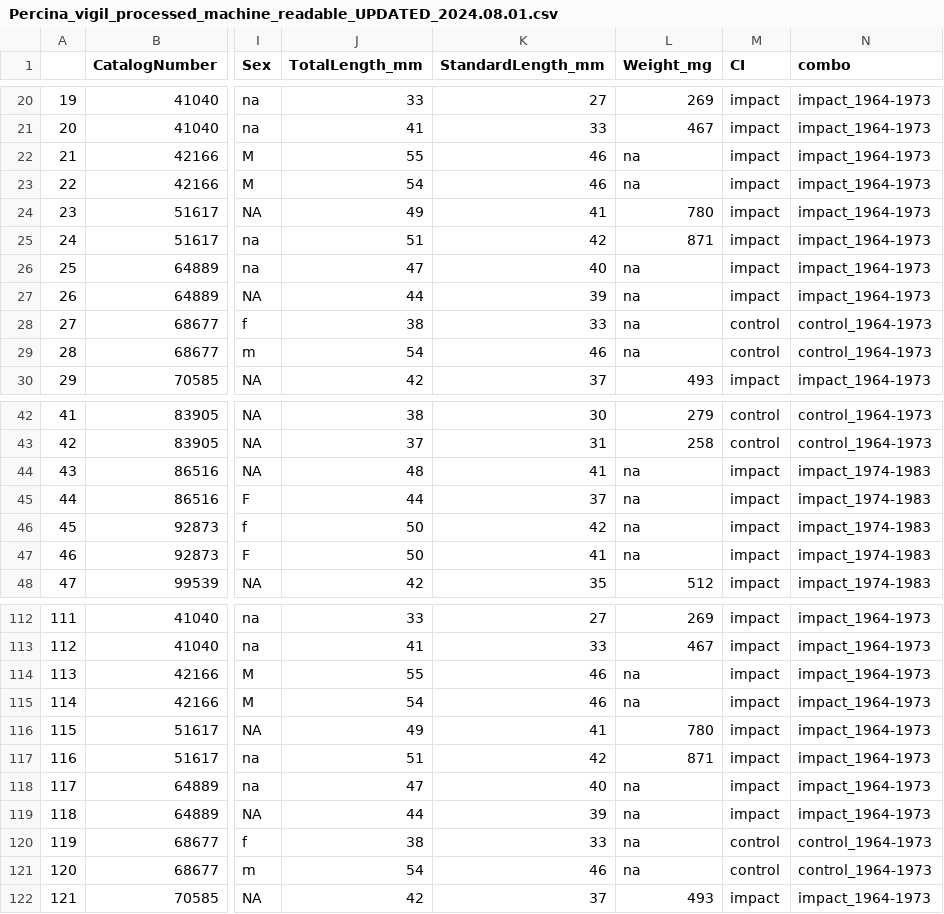
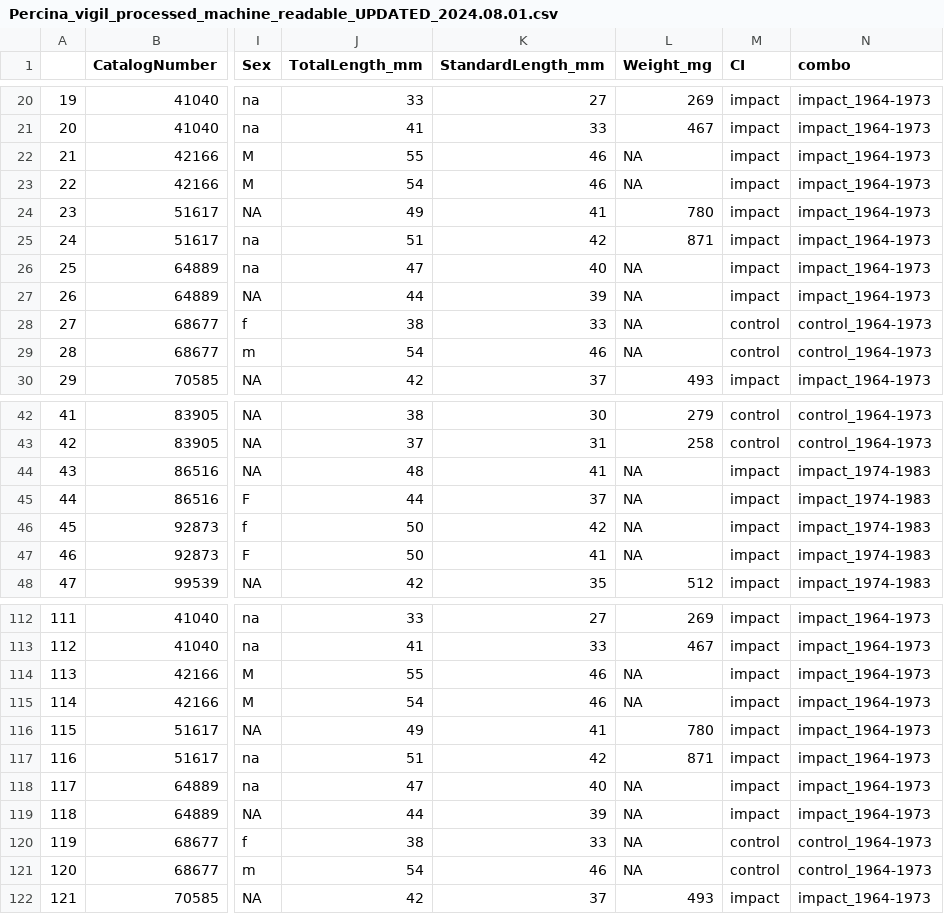
Before and after one commit to wood-lab/TUBRI, a CSV file: data/processed/Percina_vigil_processed_machine_readable_UPDATED_2024.08.01.csv, drawn as a sheet; only a part is shown, gaps mark what is left out; the diff covers the shown part only; the diff names each change by its address in the sheet, - before the commit and + after, or states it on an @@ line.

Commit message:
Fixing variable type for weight.

```diff
--- a/data/processed/Percina_vigil_processed_machine_readable_UPDATED_2024.08.01.csv
+++ b/data/processed/Percina_vigil_processed_machine_readable_UPDATED_2024.08.01.csv
-L22:L23 (Weight_mg): na
+L22:L23 (Weight_mg): NA
-L26:L29 (Weight_mg): na
+L26:L29 (Weight_mg): NA
-L44:L47 (Weight_mg): na
+L44:L47 (Weight_mg): NA
-L114:L115 (Weight_mg): na
+L114:L115 (Weight_mg): NA
-L118:L121 (Weight_mg): na
+L118:L121 (Weight_mg): NA
```
Also changed, not shown: 179 edited cells elsewhere in this file, data/processed/Gambusia_affinis_processed_human_readable_UPDATED_2024.08.14.csv, data/processed/Ictalurus_punctatus_processed_human_readable.csv_UPDATED_2024.08.16.csv, 8 other files.
